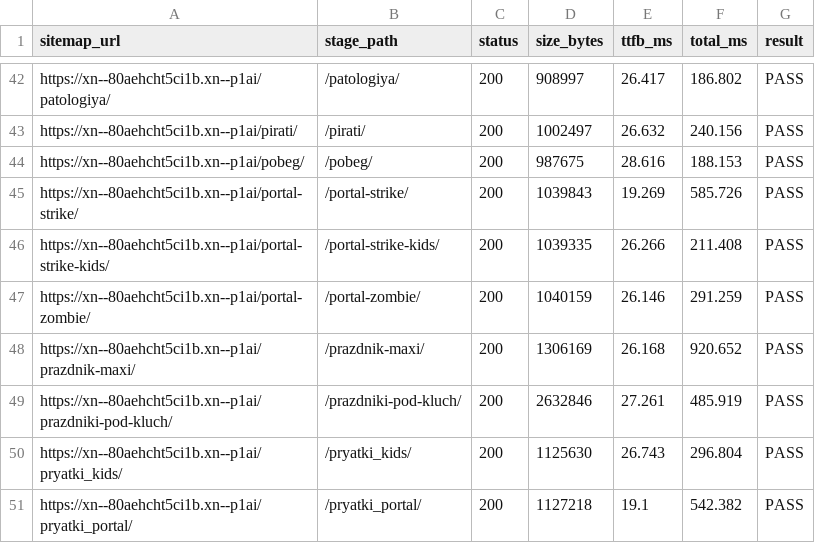
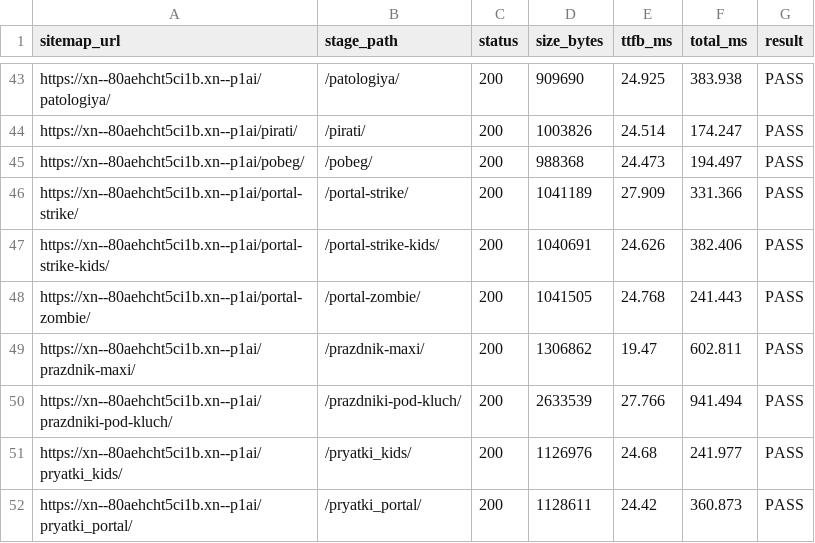
Before and after one commit to Khakimovpro/chezakvest-astro, a TSV file: deploy/priyomka/sitemap-pages.tsv, drawn as a sheet; only a part is shown, gaps mark what is left out; addresses are those after the commit; the diff covers the shown part only; the diff names each change by its address in the sheet, - before the commit and + after, or states it on an @@ line.

```diff
--- a/deploy/priyomka/sitemap-pages.tsv
+++ b/deploy/priyomka/sitemap-pages.tsv
-D43 (size_bytes): 908997
+D43 (size_bytes): 909690
-E43 (ttfb_ms): 26.417
+E43 (ttfb_ms): 24.925
-F43 (total_ms): 186.802
+F43 (total_ms): 383.938
-D44 (size_bytes): 1002497
+D44 (size_bytes): 1003826
-E44 (ttfb_ms): 26.632
+E44 (ttfb_ms): 24.514
-F44 (total_ms): 240.156
+F44 (total_ms): 174.247
-D45 (size_bytes): 987675
+D45 (size_bytes): 988368
-E45 (ttfb_ms): 28.616
+E45 (ttfb_ms): 24.473
-F45 (total_ms): 188.153
+F45 (total_ms): 194.497
-D46 (size_bytes): 1039843
+D46 (size_bytes): 1041189
-E46 (ttfb_ms): 19.269
+E46 (ttfb_ms): 27.909
-F46 (total_ms): 585.726
+F46 (total_ms): 331.366
-D47 (size_bytes): 1039335
+D47 (size_bytes): 1040691
-E47 (ttfb_ms): 26.266
+E47 (ttfb_ms): 24.626
-F47 (total_ms): 211.408
+F47 (total_ms): 382.406
-D48 (size_bytes): 1040159
+D48 (size_bytes): 1041505
-E48 (ttfb_ms): 26.146
+E48 (ttfb_ms): 24.768
-F48 (total_ms): 291.259
+F48 (total_ms): 241.443
-D49 (size_bytes): 1306169
+D49 (size_bytes): 1306862
-E49 (ttfb_ms): 26.168
+E49 (ttfb_ms): 19.47
-F49 (total_ms): 920.652
+F49 (total_ms): 602.811
-D50 (size_bytes): 2632846
+D50 (size_bytes): 2633539
-E50 (ttfb_ms): 27.261
+E50 (ttfb_ms): 27.766
-F50 (total_ms): 485.919
+F50 (total_ms): 941.494
-D51 (size_bytes): 1125630
+D51 (size_bytes): 1126976
-E51 (ttfb_ms): 26.743
+E51 (ttfb_ms): 24.68
-F51 (total_ms): 296.804
+F51 (total_ms): 241.977
-D52 (size_bytes): 1127218
+D52 (size_bytes): 1128611
-E52 (ttfb_ms): 19.1
+E52 (ttfb_ms): 24.42
-F52 (total_ms): 542.382
+F52 (total_ms): 360.873
```
Also changed, not shown: 1 added row and 162 edited cells elsewhere in this file, deploy/priyomka/manifest-local.tsv, deploy/priyomka/manifest-server.tsv, 17 other files.
